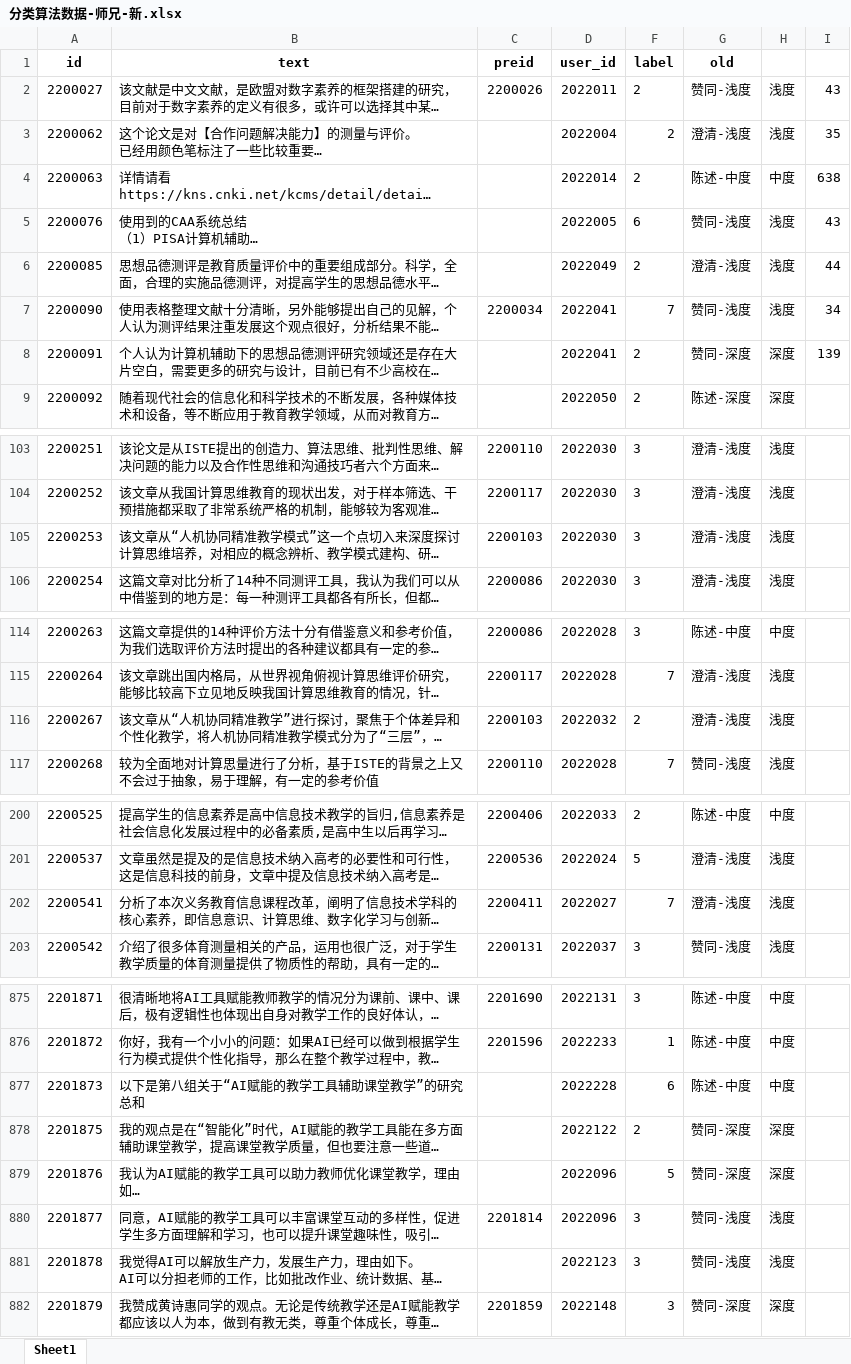
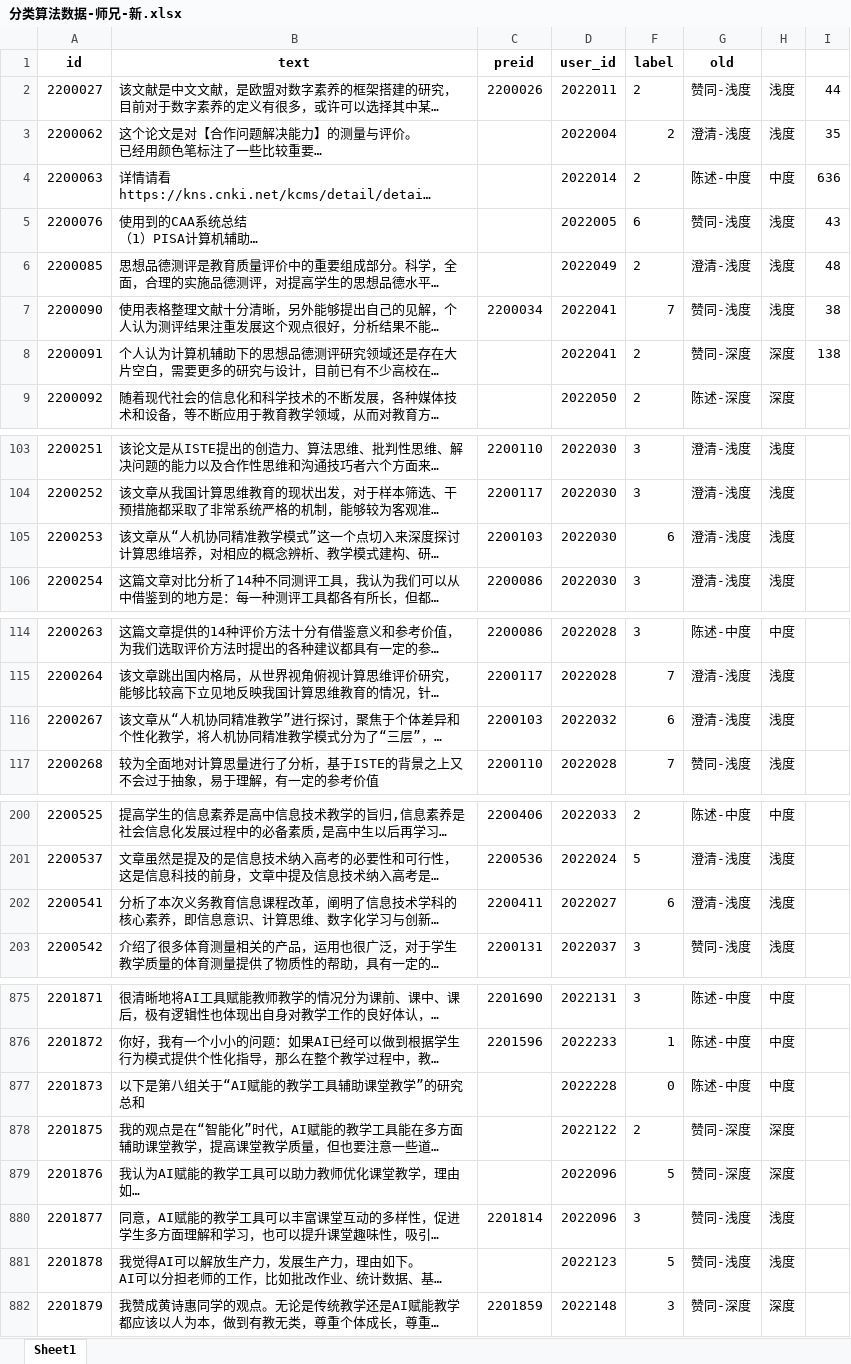
Before and after one commit to Victooorrr/BertWithPretrained, an Excel workbook: data/Aid/分类算法数据-师兄-新.xlsx, sheet Sheet1, drawn as a sheet; only a part is shown, gaps mark what is left out; long unchanged cells end in …; values as stored, in another font and other column widths than the file's, no borders; the diff covers the shown part only; the diff names each change by its address in the sheet, - before the commit and + after, or states it on an @@ line.

```diff
--- a/data/Aid/分类算法数据-师兄-新.xlsx (sheet Sheet1)
+++ b/data/Aid/分类算法数据-师兄-新.xlsx (sheet Sheet1)
-I2: 43
+I2: 44
-I4: 638
+I4: 636
-I6: 44
+I6: 48
-I7: 34
+I7: 38
-I8: 139
+I8: 138
-F105 (label): 3
+F105 (label): 6
-F116 (label): 2
+F116 (label): 6
-F202 (label): 7
+F202 (label): 6
-F877 (label): 6
+F877 (label): 0
-F881 (label): 3
+F881 (label): 5
```
Also changed, not shown: 7 edited cells elsewhere in this sheet, 4 other files.
